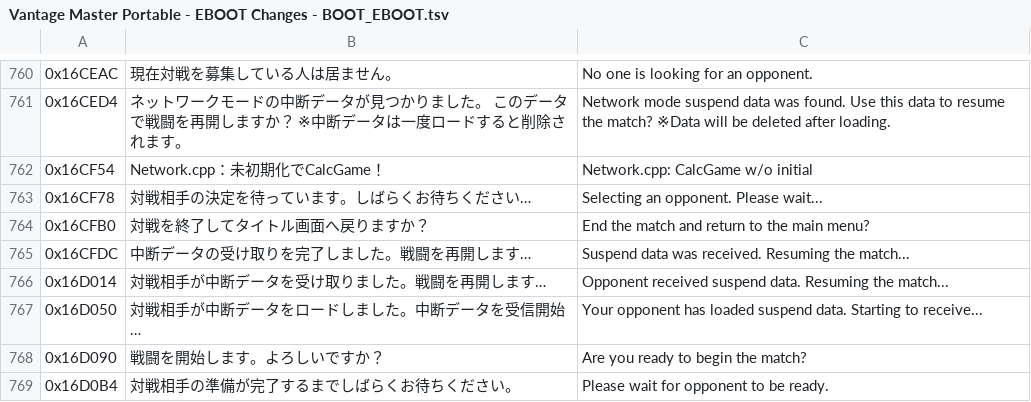
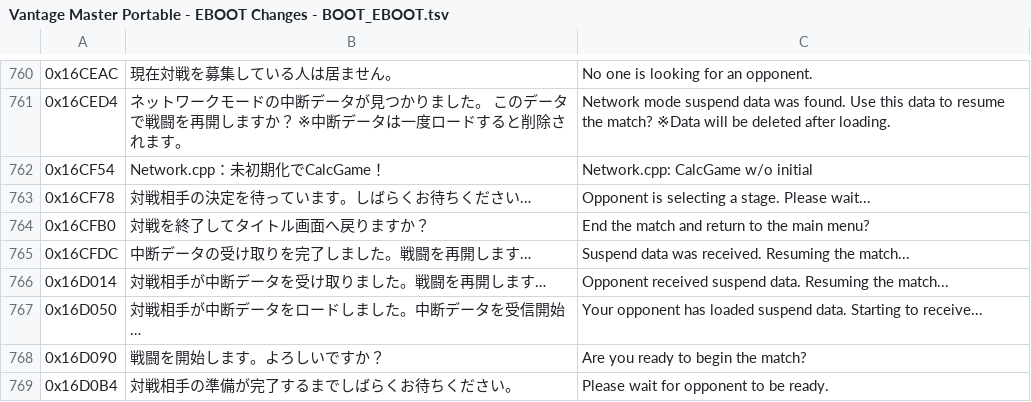
Before and after one commit to Wandering-Heiho/Vantage_Master_Portable_PSP, a TSV file: EBOOT/Vantage Master Portable - EBOOT Changes - BOOT_EBOOT.tsv, drawn as a sheet; only a part is shown, gaps mark what is left out; the diff covers the shown part only; the diff names each change by its address in the sheet, - before the commit and + after, or states it on an @@ line.

Commit message:
V1.0 Changes

```diff
--- a/EBOOT/Vantage Master Portable - EBOOT Changes - BOOT_EBOOT.tsv
+++ b/EBOOT/Vantage Master Portable - EBOOT Changes - BOOT_EBOOT.tsv
-C763: Selecting an opponent. Please wait...
+C763: Opponent is selecting a stage. Please wait...
```
Also changed, not shown: 36 added rows elsewhere in this file.
